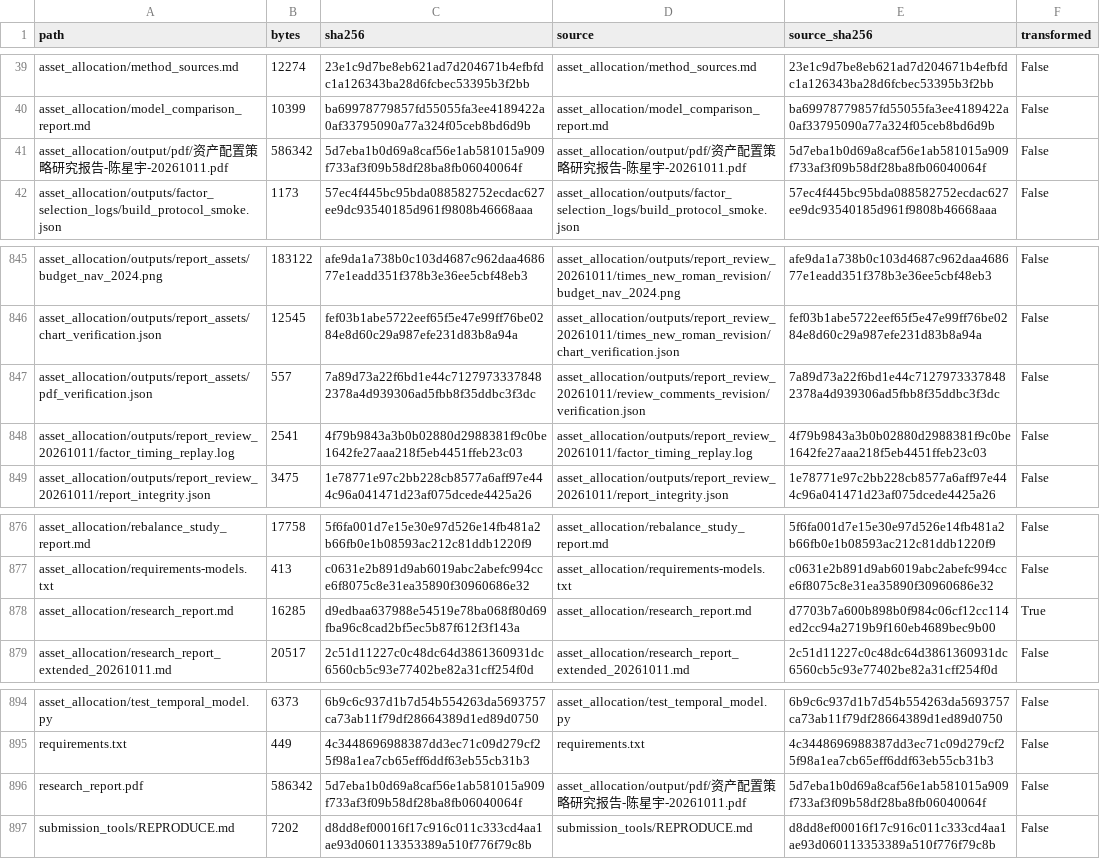
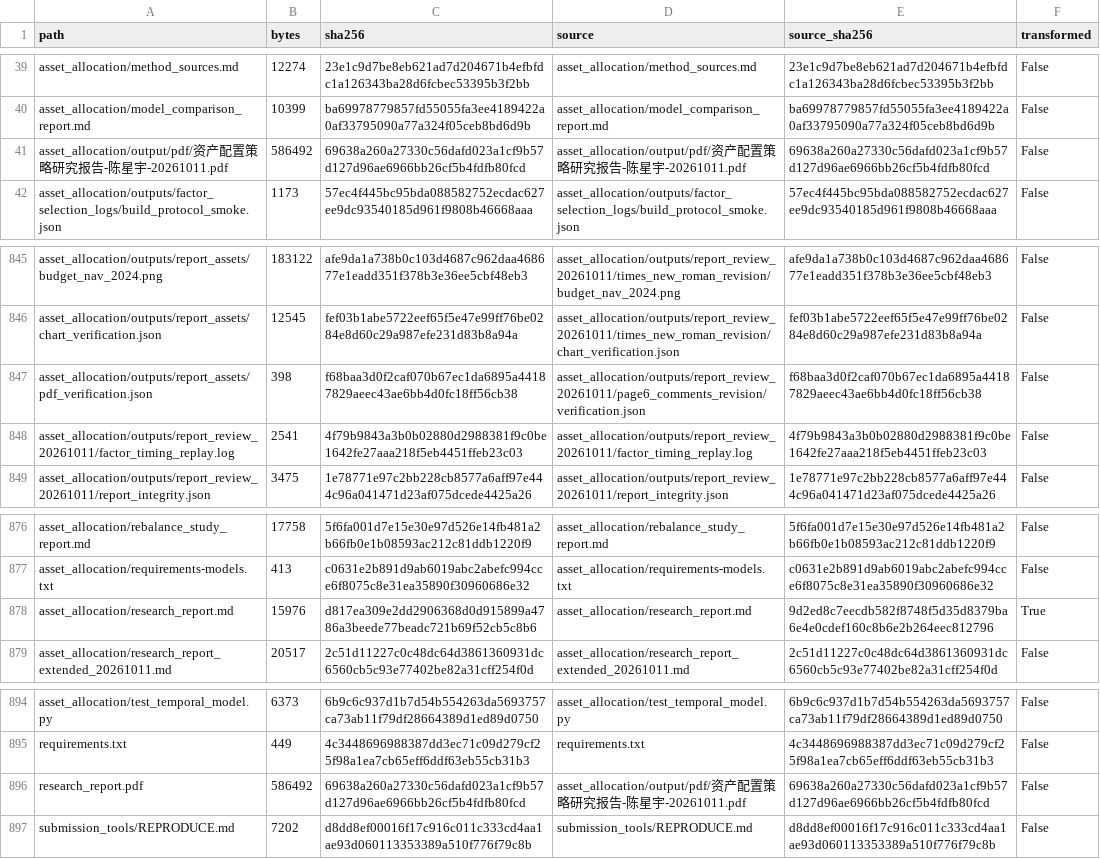
Before and after one commit to stellanhou/alpha-forensics-takehome, a CSV file: PACKAGE_CONTENTS.csv, drawn as a sheet; only a part is shown, gaps mark what is left out.

Commit message:
Clarify completed checks and remaining gaps in report

```diff
--- a/PACKAGE_CONTENTS.csv
+++ b/PACKAGE_CONTENTS.csv
@@ -40,3 +40,3 @@ asset_allocation/method_sources.md,12274,23e1c9d7be8eb621ad7d204671b4efbfdc1a126
 asset_allocation/model_comparison_report.md,10399,ba69978779857fd55055fa3ee4189422a0af33795090a77a324f05ceb8bd6d9b,asset_allocation/model_comparison_report.md,ba69978779857fd55055fa3ee4189422a0af33795090a77a324f05ceb8bd6d9b,False
-asset_allocation/output/pdf/资产配置策略研究报告-陈星宇-20261011.pdf,586342,5d7eba1b0d69a8caf56e1ab581015a909f733af3f09b58df28ba8fb06040064f,asset_allocation/output/pdf/资产配置策略研究报告-陈星宇-20261011.pdf,5d7eba1b0d69a8caf56e1ab581015a909f733af3f09b58df28ba8fb06040064f,False
+asset_allocation/output/pdf/资产配置策略研究报告-陈星宇-20261011.pdf,586492,69638a260a27330c56dafd023a1cf9b57d127d96ae6966bb26cf5b4fdfb80fcd,asset_allocation/output/pdf/资产配置策略研究报告-陈星宇-20261011.pdf,69638a260a27330c56dafd023a1cf9b57d127d96ae6966bb26cf5b4fdfb80fcd,False
 asset_allocation/outputs/factor_selection_logs/build_protocol_smoke.json,1173,57ec4f445bc95bda088582752ecdac627ee9dc93540185d961f9808b46668aaa,asset_allocation/outputs/factor_selection_logs/build_protocol_smoke.json,57ec4f445bc95bda088582752ecdac627ee9dc93540185d961f9808b46668aaa,False
@@ -846,3 +846,3 @@ asset_allocation/outputs/report_assets/budget_nav_2024.png,183122,afe9da1a738b0c
 asset_allocation/outputs/report_assets/chart_verification.json,12545,fef03b1abe5722eef65f5e47e99ff76be0284e8d60c29a987efe231d83b8a94a,asset_allocation/outputs/report_review_20261011/times_new_roman_revision/chart_verification.json,fef03b1abe5722eef65f5e47e99ff76be0284e8d60c29a987efe231d83b8a94a,False
-asset_allocation/outputs/report_assets/pdf_verification.json,557,7a89d73a22f6bd1e44c71279733378482378a4d939306ad5fbb8f35ddbc3f3dc,asset_allocation/outputs/report_review_20261011/review_comments_revision/verification.json,7a89d73a22f6bd1e44c71279733378482378a4d939306ad5fbb8f35ddbc3f3dc,False
+asset_allocation/outputs/report_assets/pdf_verification.json,398,f68baa3d0f2caf070b67ec1da6895a44187829aeec43ae6bb4d0fc18ff56cb38,asset_allocation/outputs/report_review_20261011/page6_comments_revision/verification.json,f68baa3d0f2caf070b67ec1da6895a44187829aeec43ae6bb4d0fc18ff56cb38,False
 asset_allocation/outputs/report_review_20261011/factor_timing_replay.log,2541,4f79b9843a3b0b02880d2988381f9c0be1642fe27aaa218f5eb4451ffeb23c03,asset_allocation/outputs/report_review_20261011/factor_timing_replay.log,4f79b9843a3b0b02880d2988381f9c0be1642fe27aaa218f5eb4451ffeb23c03,False
@@ -877,3 +877,3 @@ asset_allocation/rebalance_study_report.md,17758,5f6fa001d7e15e30e97d526e14fb481
 asset_allocation/requirements-models.txt,413,c0631e2b891d9ab6019abc2abefc994cce6f8075c8e31ea35890f30960686e32,asset_allocation/requirements-models.txt,c0631e2b891d9ab6019abc2abefc994cce6f8075c8e31ea35890f30960686e32,False
-asset_allocation/research_report.md,16285,d9edbaa637988e54519e78ba068f80d69fba96c8cad2bf5ec5b87f612f3f143a,asset_allocation/research_report.md,d7703b7a600b898b0f984c06cf12cc114ed2cc94a2719b9f160eb4689bec9b00,True
+asset_allocation/research_report.md,15976,d817ea309e2dd2906368d0d915899a4786a3beede77beadc721b69f52cb5c8b6,asset_allocation/research_report.md,9d2ed8c7eecdb582f8748f5d35d8379ba6e4e0cdef160c8b6e2b264eec812796,True
 asset_allocation/research_report_extended_20261011.md,20517,2c51d11227c0c48dc64d3861360931dc6560cb5c93e77402be82a31cff254f0d,asset_allocation/research_report_extended_20261011.md,2c51d11227c0c48dc64d3861360931dc6560cb5c93e77402be82a31cff254f0d,False
@@ -895,3 +895,3 @@ asset_allocation/test_temporal_model.py,6373,6b9c6c937d1b7d54b554263da5693757ca7
 requirements.txt,449,4c3448696988387dd3ec71c09d279cf25f98a1ea7cb65eff6ddf63eb55cb31b3,requirements.txt,4c3448696988387dd3ec71c09d279cf25f98a1ea7cb65eff6ddf63eb55cb31b3,False
-research_report.pdf,586342,5d7eba1b0d69a8caf56e1ab581015a909f733af3f09b58df28ba8fb06040064f,asset_allocation/output/pdf/资产配置策略研究报告-陈星宇-20261011.pdf,5d7eba1b0d69a8caf56e1ab581015a909f733af3f09b58df28ba8fb06040064f,False
+research_report.pdf,586492,69638a260a27330c56dafd023a1cf9b57d127d96ae6966bb26cf5b4fdfb80fcd,asset_allocation/output/pdf/资产配置策略研究报告-陈星宇-20261011.pdf,69638a260a27330c56dafd023a1cf9b57d127d96ae6966bb26cf5b4fdfb80fcd,False
 submission_tools/REPRODUCE.md,7202,d8dd8ef00016f17c916c011c333cd4aa1ae93d060113353389a510f776f79c8b,submission_tools/REPRODUCE.md,d8dd8ef00016f17c916c011c333cd4aa1ae93d060113353389a510f776f79c8b,False
```
Also changed, not shown: 5 other files.
